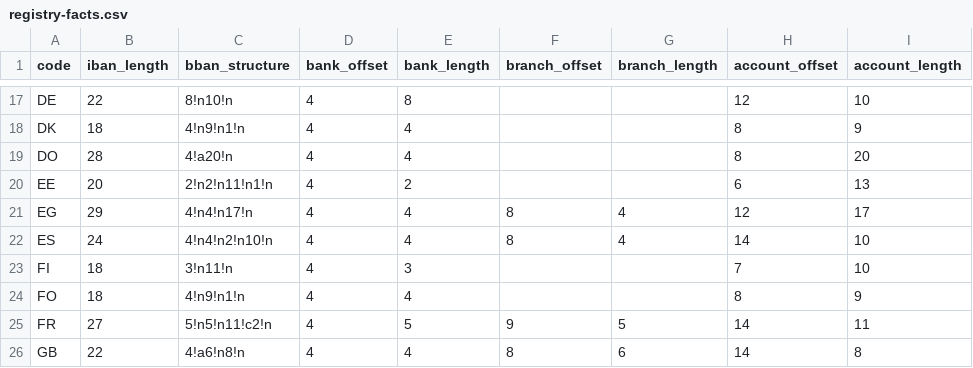
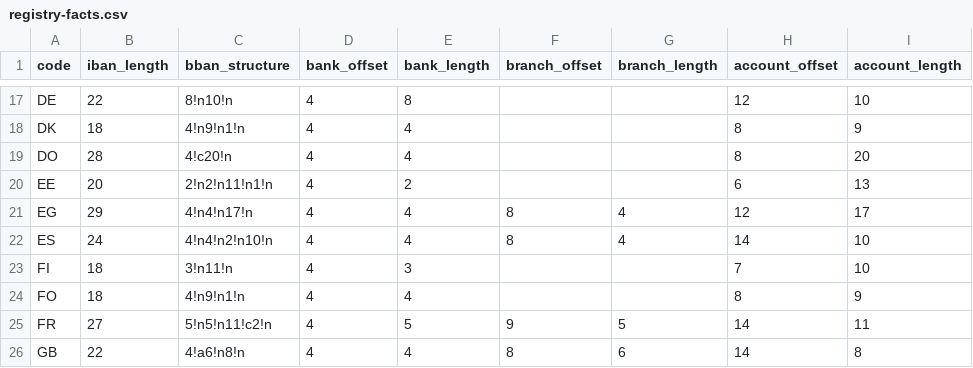
Before and after one commit to daycry/iban-calculator, a CSV file: bin/data/registry-facts.csv, drawn as a sheet; only a part is shown, gaps mark what is left out; the diff names each change by its address in the sheet, - before the commit and + after, or states it on an @@ line.

```diff
--- a/bin/data/registry-facts.csv
+++ b/bin/data/registry-facts.csv
-C19 (bban_structure): 4!a20!n
+C19 (bban_structure): 4!c20!n
```
Also changed, not shown: 1 other file.
